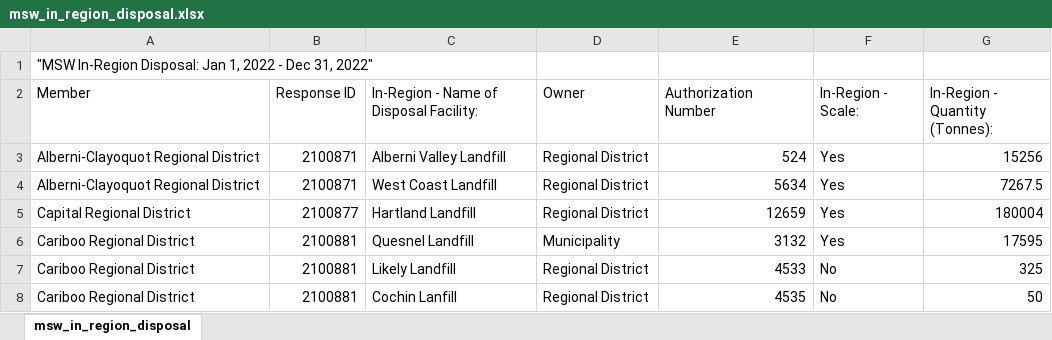
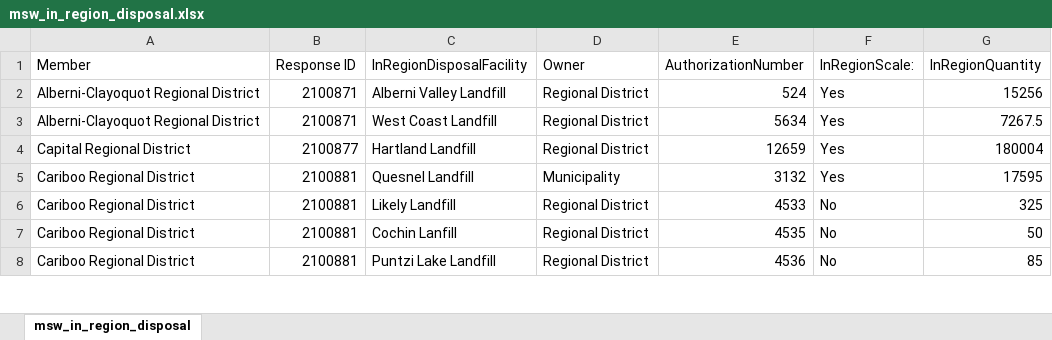
Before and after one commit to bcgov/nr-epd-bc-waste-calculator, an Excel workbook: import/msw_in_region_disposal.xlsx, sheet msw_in_region_disposal, drawn as a sheet; only a part is shown; the shorter side is filled out with more unchanged rows; values as stored, in another font and other column widths than the file's, no borders; removed rows and columns are numbered as before the commit, all else as after; the diff names each change by its address in the sheet, - before the commit and + after, or states it on an @@ line.

Commit message:
Add downloaded file from Dell ECS

```diff
--- a/import/msw_in_region_disposal.xlsx (sheet msw_in_region_disposal)
+++ b/import/msw_in_region_disposal.xlsx (sheet msw_in_region_disposal)
-row 1: "MSW In-Region Disposal: Jan 1, 2022 - Dec 31, 2022"
-C1: In-Region - Name of Disposal Facility:
+C1: InRegionDisposalFacility
-E1: Authorization Number
+E1: AuthorizationNumber
-F1: In-Region - Scale:
+F1: InRegionScale:
-G1: In-Region - Quantity (Tonnes):
+G1: InRegionQuantity
```
